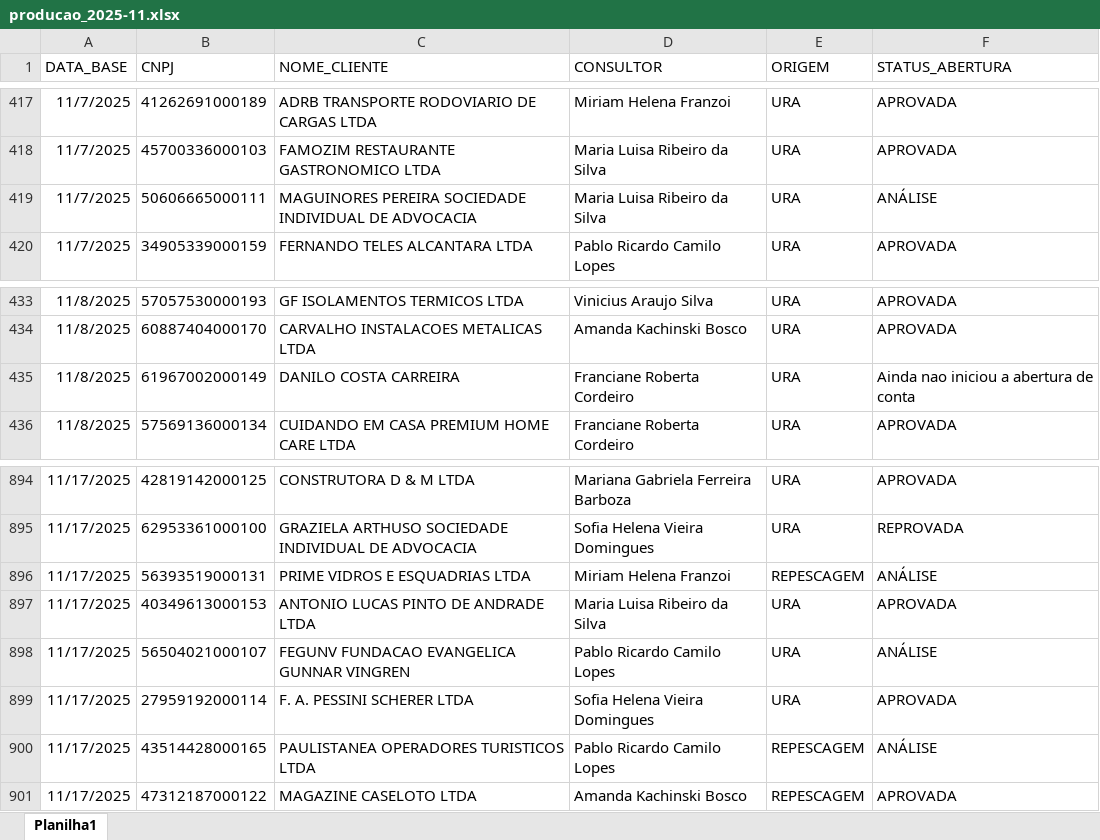
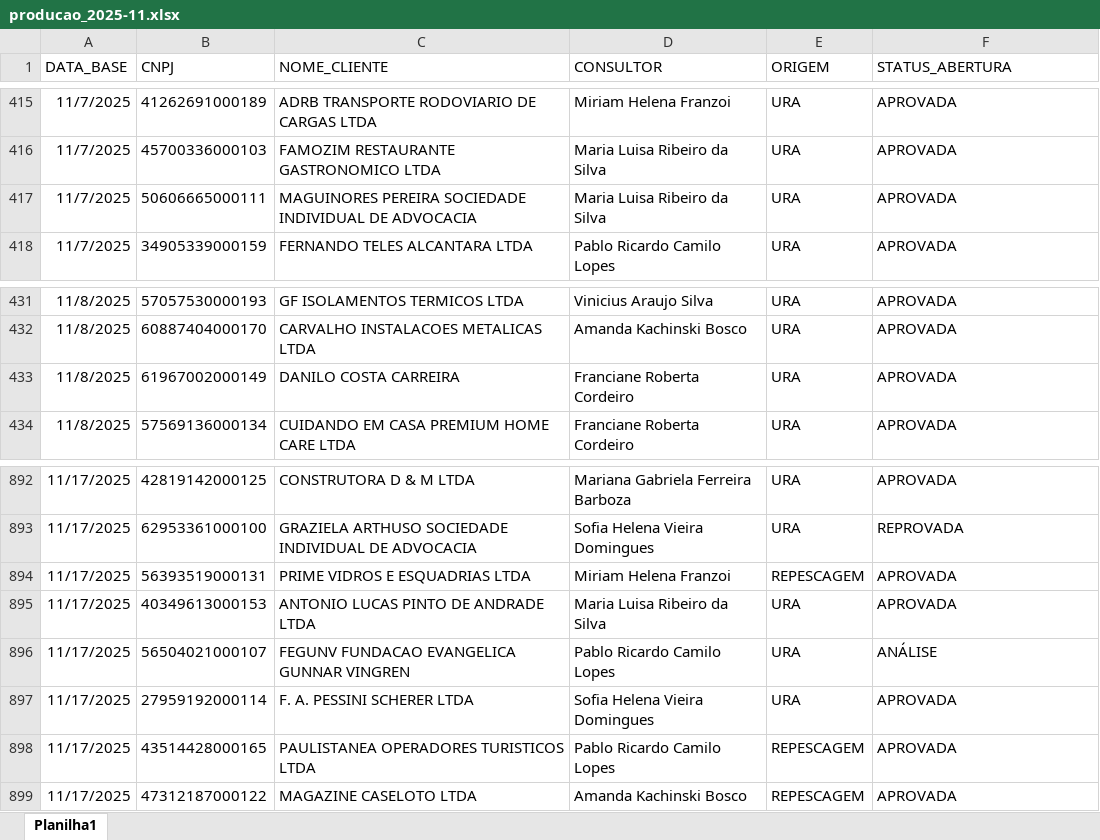
Before and after one commit to Augusto05/atlas, an Excel workbook: first-atlas/producao_2025-11.xlsx, sheet Planilha1, drawn as a sheet; only a part is shown, gaps mark what is left out; values as stored, in another font and other column widths than the file's, no borders; addresses are those after the commit; the diff covers the shown part only; the diff names each change by its address in the sheet, - before the commit and + after, or states it on an @@ line.

```diff
--- a/first-atlas/producao_2025-11.xlsx (sheet Planilha1)
+++ b/first-atlas/producao_2025-11.xlsx (sheet Planilha1)
-F417 (STATUS_ABERTURA): ANÁLISE
+F417 (STATUS_ABERTURA): APROVADA
-F433 (STATUS_ABERTURA): Ainda nao iniciou a abertura de conta
+F433 (STATUS_ABERTURA): APROVADA
-F894 (STATUS_ABERTURA): ANÁLISE
+F894 (STATUS_ABERTURA): APROVADA
-F898 (STATUS_ABERTURA): ANÁLISE
+F898 (STATUS_ABERTURA): APROVADA
```
Also changed, not shown: 62 added rows, 2 removed rows and 6 edited cells elsewhere in this sheet, 1 other file.
